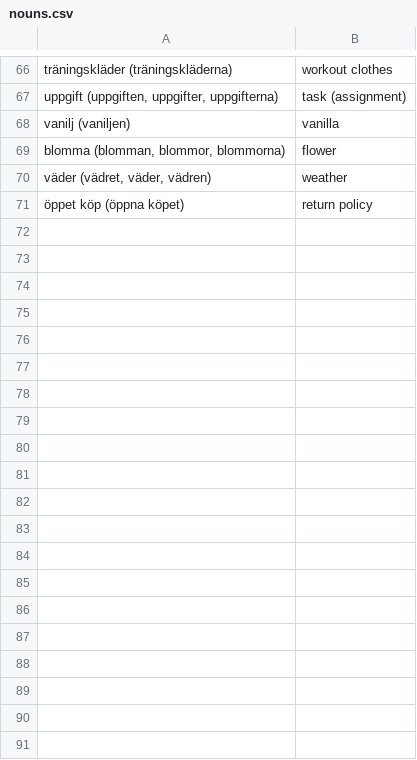
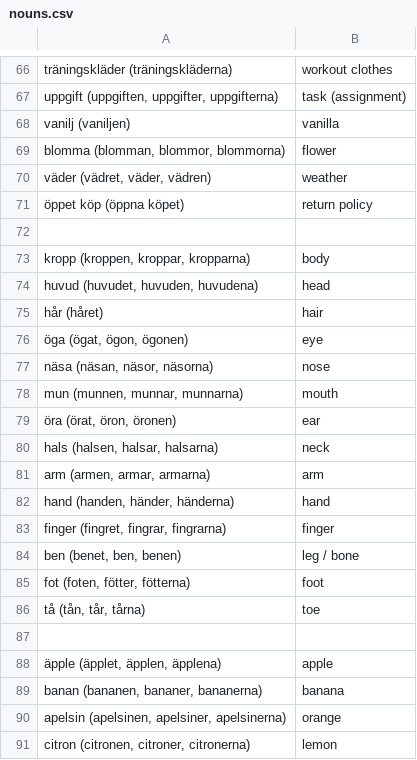
Before and after one commit to zestyping/svenska, a CSV file: ping/nouns.csv, drawn as a sheet; only a part is shown, gaps mark what is left out; the diff covers the shown part only; the diff names each change by its address in the sheet, - before the commit and + after, or states it on an @@ line.

Commit message:
Add body parts, fruits, and vegetables to ping/nouns.csv.  Add ping/phrases.csv.

```diff
--- a/ping/nouns.csv
+++ b/ping/nouns.csv
+row 72: (empty)
+row 73: kropp (kroppen, kroppar, kropparna) | body
+row 74: huvud (huvudet, huvuden, huvudena) | head
+row 75: hår (håret) | hair
+row 76: öga (ögat, ögon, ögonen) | eye
+row 77: näsa (näsan, näsor, näsorna) | nose
+row 78: mun (munnen, munnar, munnarna) | mouth
+row 79: öra (örat, öron, öronen) | ear
+row 80: hals (halsen, halsar, halsarna) | neck
+row 81: arm (armen, armar, armarna) | arm
+row 82: hand (handen, händer, händerna) | hand
+row 83: finger (fingret, fingrar, fingrarna) | finger
+row 84: ben (benet, ben, benen) | leg / bone
+row 85: fot (foten, fötter, fötterna) | foot
+row 86: tå (tån, tår, tårna) | toe
+row 87: (empty)
+row 88: äpple (äpplet, äpplen, äpplena) | apple
+row 89: banan (bananen, bananer, bananerna) | banana
+row 90: apelsin (apelsinen, apelsiner, apelsinerna) | orange
+row 91: citron (citronen, citroner, citronerna) | lemon
```
Also changed, not shown: 16 added rows elsewhere in this file, 2 other files.
